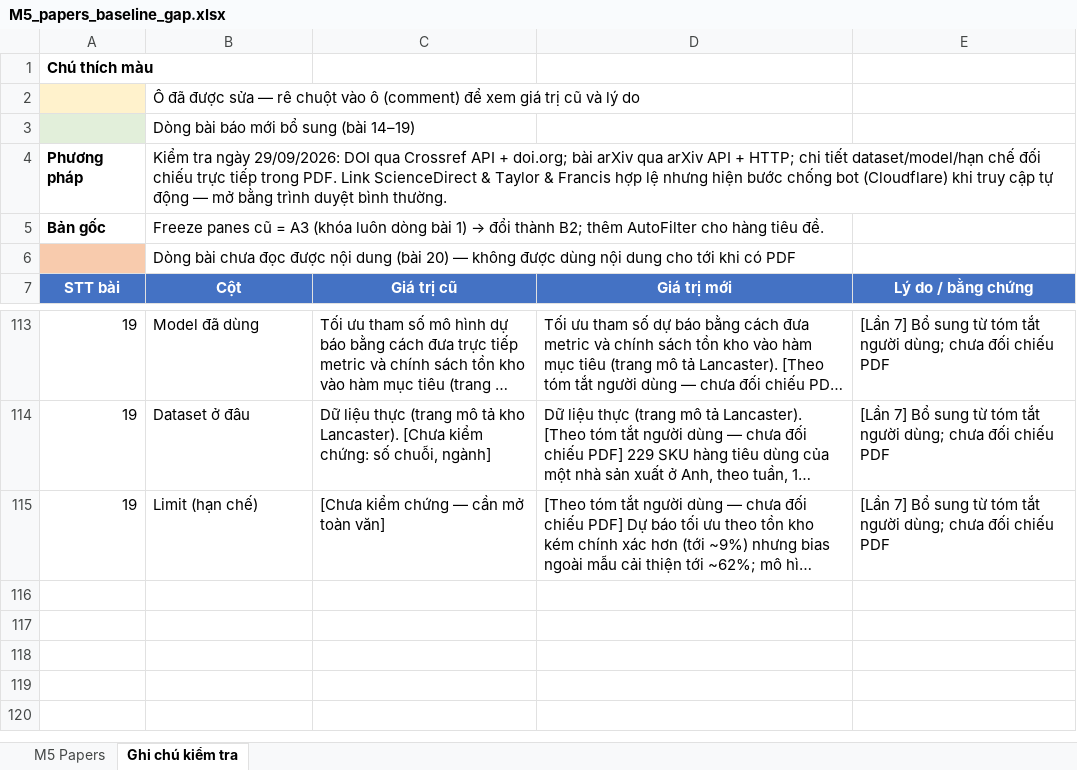
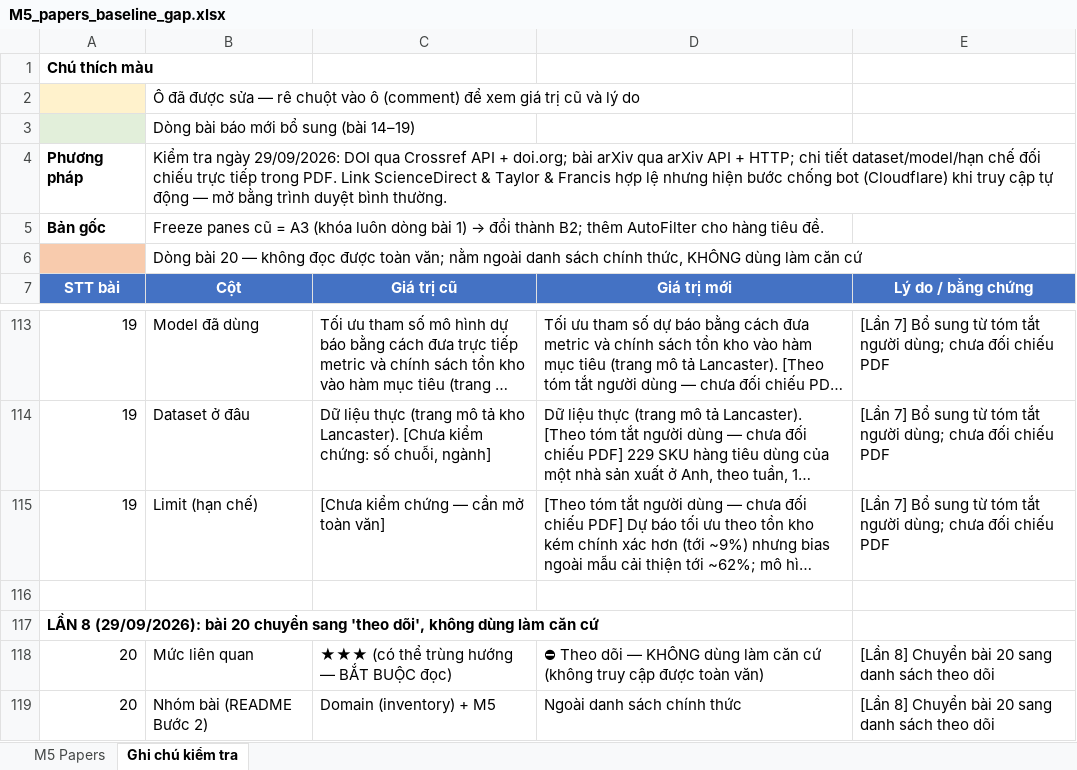
Before and after one commit to NCKH-LongT/NCKH-DCD301, an Excel workbook: M5_papers_baseline_gap.xlsx, sheet Ghi chú kiểm tra, drawn as a sheet; only a part is shown, gaps mark what is left out; long unchanged cells end in …; values as stored, in another font and other column widths than the file's, no borders; the diff names each change by its address in the sheet, - before the commit and + after, or states it on an @@ line.

Commit message:
review: move paper 20 (Theodorou 2025) to watch-list; steps 3-4 no longer rely on it

```diff
--- a/M5_papers_baseline_gap.xlsx (sheet Ghi chú kiểm tra)
+++ b/M5_papers_baseline_gap.xlsx (sheet Ghi chú kiểm tra)
-B6 (Cột): Dòng bài chưa đọc được nội dung (bài 20) — không được dùng nội dung cho tới khi có PDF
+B6 (Cột): Dòng bài 20 — không đọc được toàn văn; nằm ngoài danh sách chính thức, KHÔNG dùng làm căn cứ
+row 116: (empty)
+row 117: LẦN 8 (29/09/2026): bài 20 chuyển sang 'theo dõi', không dùng làm căn cứ
+row 118: 20 | Mức liên quan | ★★★ (có thể trùng hướng — BẮT BUỘC đọc) | ⛔ Theo dõi — KHÔNG dùng làm căn cứ (không truy cập được toàn văn) | [Lần 8] Chuyển bài 20 sang danh sách theo dõi
+row 119: 20 | Nhóm bài (README Bước 2) | Domain (inventory) + M5 | Ngoài danh sách chính thức | [Lần 8] Chuyển bài 20 sang danh sách theo dõi
```
Also changed, not shown: sheet M5 Papers, 4 other files.
